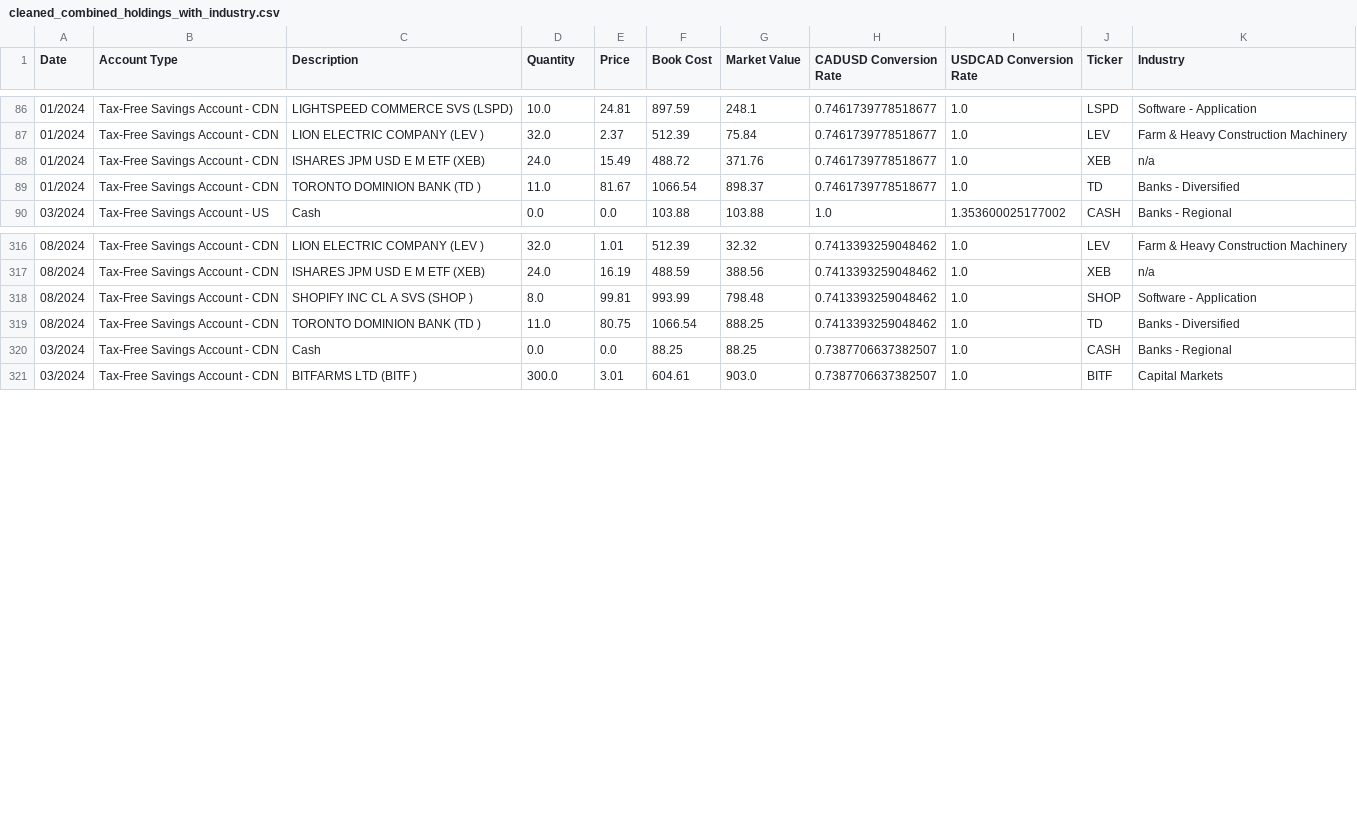
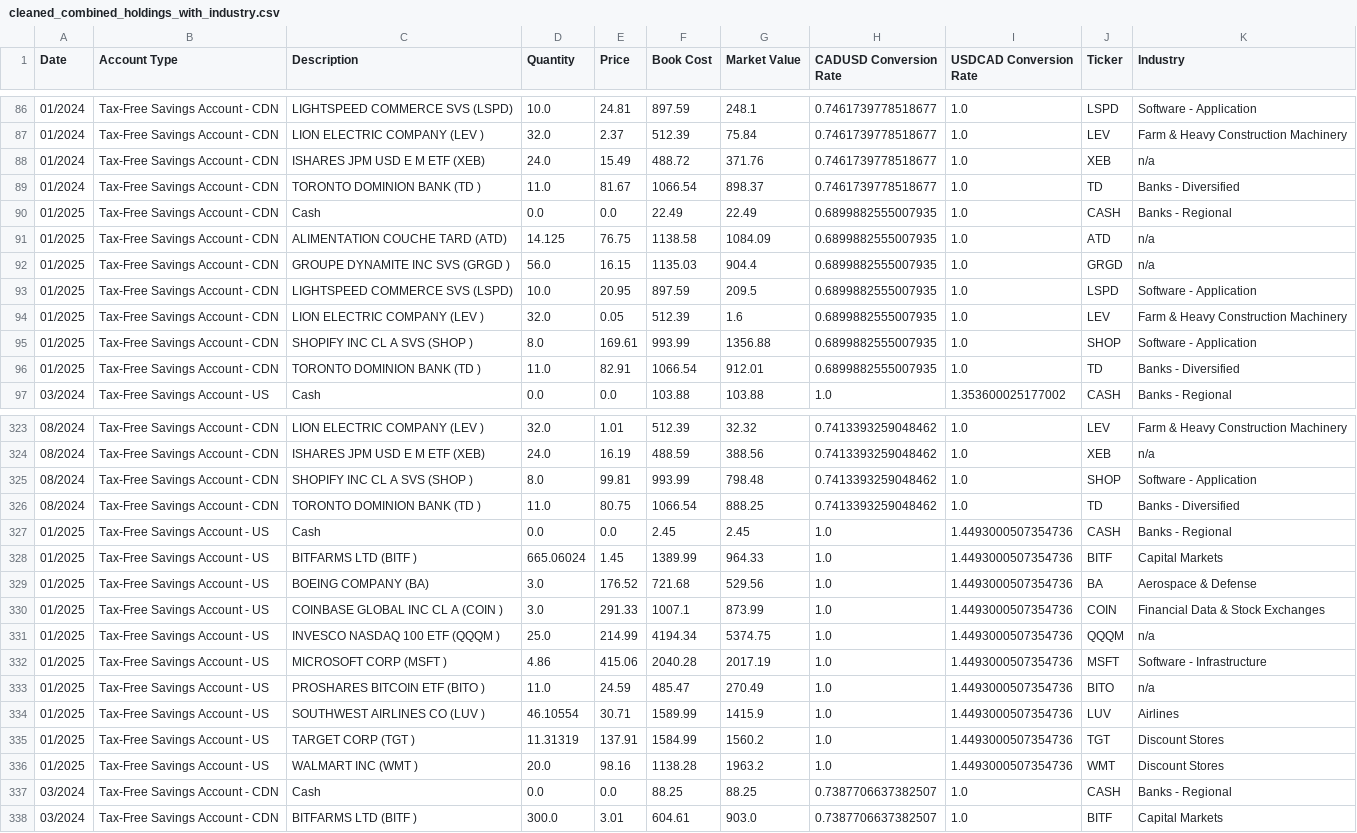
Before and after one commit to FLavalleeM/CELI_Tracker, a CSV file: cleaned_combined_holdings_with_industry.csv, drawn as a sheet; only a part is shown, gaps mark what is left out.

Commit message:
Jan25 data

```diff
--- a/cleaned_combined_holdings_with_industry.csv
+++ b/cleaned_combined_holdings_with_industry.csv
@@ -89,2 +89,9 @@ Date,Account Type,Description,Quantity,Price,Book Cost,Market Value,CADUSD Conve
 01/2024,Tax-Free Savings Account - CDN,TORONTO DOMINION BANK (TD ),11.0,81.67,1066.54,898.37,0.7461739778518677,1.0,TD,Banks - Diversified
+01/2025,Tax-Free Savings Account - CDN,Cash,0.0,0.0,22.49,22.49,0.6899882555007935,1.0,CASH,Banks - Regional
+01/2025,Tax-Free Savings Account - CDN,ALIMENTATION COUCHE TARD (ATD),14.125,76.75,1138.58,1084.09,0.6899882555007935,1.0,ATD,n/a
+01/2025,Tax-Free Savings Account - CDN,GROUPE DYNAMITE INC SVS (GRGD ),56.0,16.15,1135.03,904.4,0.6899882555007935,1.0,GRGD,n/a
+01/2025,Tax-Free Savings Account - CDN,LIGHTSPEED COMMERCE SVS (LSPD),10.0,20.95,897.59,209.5,0.6899882555007935,1.0,LSPD,Software - Application
+01/2025,Tax-Free Savings Account - CDN,LION ELECTRIC COMPANY (LEV ),32.0,0.05,512.39,1.6,0.6899882555007935,1.0,LEV,Farm & Heavy Construction Machinery
+01/2025,Tax-Free Savings Account - CDN,SHOPIFY INC CL A SVS (SHOP ),8.0,169.61,993.99,1356.88,0.6899882555007935,1.0,SHOP,Software - Application
+01/2025,Tax-Free Savings Account - CDN,TORONTO DOMINION BANK (TD ),11.0,82.91,1066.54,912.01,0.6899882555007935,1.0,TD,Banks - Diversified
 03/2024,Tax-Free Savings Account - US,Cash,0.0,0.0,103.88,103.88,1.0,1.353600025177002,CASH,Banks - Regional
@@ -319,2 +326,12 @@ Date,Account Type,Description,Quantity,Price,Book Cost,Market Value,CADUSD Conve
 08/2024,Tax-Free Savings Account - CDN,TORONTO DOMINION BANK (TD ),11.0,80.75,1066.54,888.25,0.7413393259048462,1.0,TD,Banks - Diversified
+01/2025,Tax-Free Savings Account - US,Cash,0.0,0.0,2.45,2.45,1.0,1.4493000507354736,CASH,Banks - Regional
+01/2025,Tax-Free Savings Account - US,BITFARMS LTD (BITF ),665.06024,1.45,1389.99,964.33,1.0,1.4493000507354736,BITF,Capital Markets
+01/2025,Tax-Free Savings Account - US,BOEING COMPANY (BA),3.0,176.52,721.68,529.56,1.0,1.4493000507354736,BA,Aerospace & Defense
+01/2025,Tax-Free Savings Account - US,COINBASE GLOBAL INC CL A (COIN ),3.0,291.33,1007.1,873.99,1.0,1.4493000507354736,COIN,Financial Data & Stock Exchanges
+01/2025,Tax-Free Savings Account - US,INVESCO NASDAQ 100 ETF (QQQM ),25.0,214.99,4194.34,5374.75,1.0,1.4493000507354736,QQQM,n/a
+01/2025,Tax-Free Savings Account - US,MICROSOFT CORP (MSFT ),4.86,415.06,2040.28,2017.19,1.0,1.4493000507354736,MSFT,Software - Infrastructure
+01/2025,Tax-Free Savings Account - US,PROSHARES BITCOIN ETF (BITO ),11.0,24.59,485.47,270.49,1.0,1.4493000507354736,BITO,n/a
+01/2025,Tax-Free Savings Account - US,SOUTHWEST AIRLINES CO (LUV ),46.10554,30.71,1589.99,1415.9,1.0,1.4493000507354736,LUV,Airlines
+01/2025,Tax-Free Savings Account - US,TARGET CORP (TGT ),11.31319,137.91,1584.99,1560.2,1.0,1.4493000507354736,TGT,Discount Stores
+01/2025,Tax-Free Savings Account - US,WALMART INC (WMT ),20.0,98.16,1138.28,1963.2,1.0,1.4493000507354736,WMT,Discount Stores
 03/2024,Tax-Free Savings Account - CDN,Cash,0.0,0.0,88.25,88.25,0.7387706637382507,1.0,CASH,Banks - Regional
```
Also changed, not shown: returns_data_cad.csv, returns_data_usd.csv.
